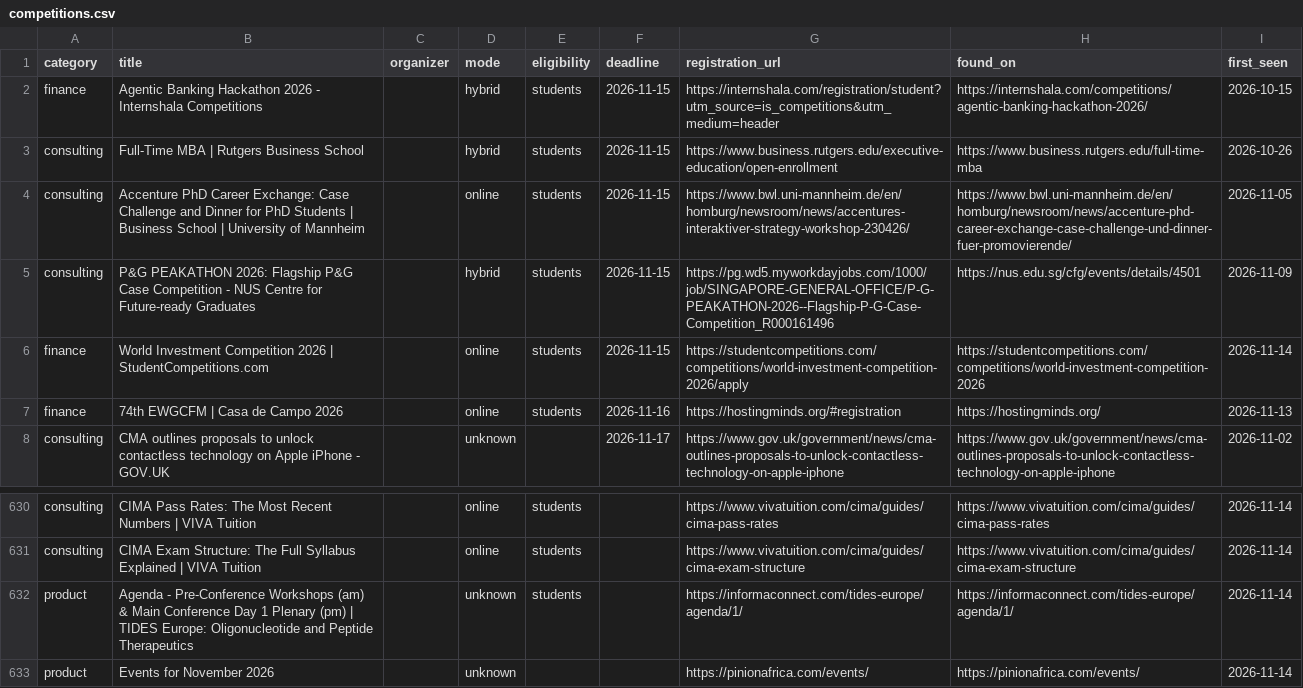
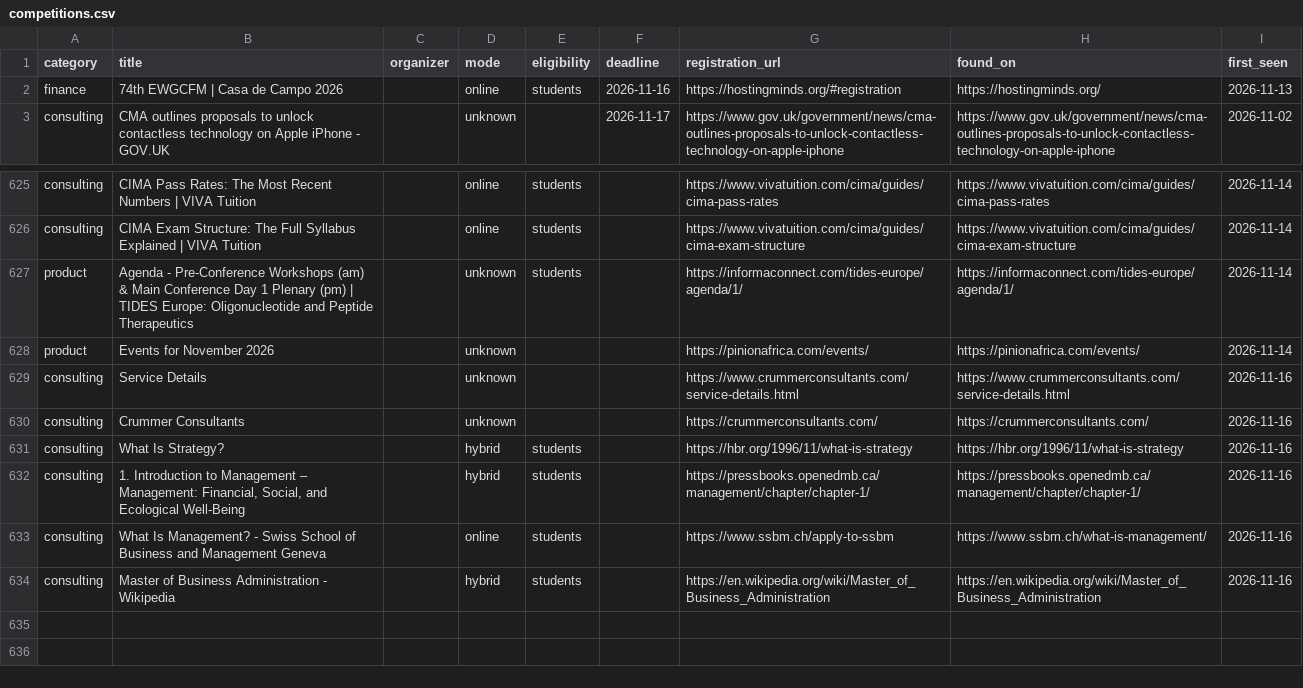
Before and after one commit to dipanshu200611-bit/comp-radar, a CSV file: data/competitions.csv, drawn as a sheet; only a part is shown, gaps mark what is left out.

```diff
--- a/data/competitions.csv
+++ b/data/competitions.csv
@@ -1,7 +1,2 @@
 category,title,organizer,mode,eligibility,deadline,registration_url,found_on,first_seen
-finance,Agentic Banking Hackathon 2026 - Internshala Competitions,,hybrid,students,2026-11-15,https://internshala.com/registration/student?utm_source=is_competitions&utm_medium=header,https://internshala.com/competitions/agentic-banking-hackathon-2026/,2026-10-15
-consulting,Full-Time MBA | Rutgers Business School,,hybrid,students,2026-11-15,https://www.business.rutgers.edu/executive-education/open-enrollment,https://www.business.rutgers.edu/full-time-mba,2026-10-26
-consulting,Accenture PhD Career Exchange: Case Challenge and Dinner for PhD Students | Business School | University of Mannheim,,online,students,2026-11-15,https://www.bwl.uni-mannheim.de/en/homburg/newsroom/news/accentures-interaktiver-strategy-workshop-230426/,https://www.bwl.uni-mannheim.de/en/homburg/newsroom/news/accenture-phd-career-exchange-case-challenge-und-dinner-fuer-promovierende/,2026-11-05
-consulting,P&G PEAKATHON 2026: Flagship P&G Case Competition - NUS Centre for Future-ready Graduates,,hybrid,students,2026-11-15,https://pg.wd5.myworkdayjobs.com/1000/job/SINGAPORE-GENERAL-OFFICE/P-G-PEAKATHON-2026--Flagship-P-G-Case-Competition_R000161496,https://nus.edu.sg/cfg/events/details/4501,2026-11-09
-finance,World Investment Competition 2026 | StudentCompetitions.com,,online,students,2026-11-15,https://studentcompetitions.com/competitions/world-investment-competition-2026/apply,https://studentcompetitions.com/competitions/world-investment-competition-2026,2026-11-14
 finance,74th EWGCFM | Casa de Campo 2026,,online,students,2026-11-16,https://hostingminds.org/#registration,https://hostingminds.org/,2026-11-13
@@ -638 +633,7 @@ product,Agenda - Pre-Conference Workshops (am) & Main Conference Day 1 Plenary (
 product,Events for November 2026,,unknown,,,https://pinionafrica.com/events/,https://pinionafrica.com/events/,2026-11-14
+consulting,Service Details,,unknown,,,https://www.crummerconsultants.com/service-details.html,https://www.crummerconsultants.com/service-details.html,2026-11-16
+consulting,Crummer Consultants,,unknown,,,https://crummerconsultants.com/,https://crummerconsultants.com/,2026-11-16
+consulting,What Is Strategy?,,hybrid,students,,https://hbr.org/1996/11/what-is-strategy,https://hbr.org/1996/11/what-is-strategy,2026-11-16
+consulting,"1. Introduction to Management – Management: Financial, Social, and Ecological Well-Being",,hybrid,students,,https://pressbooks.openedmb.ca/management/chapter/chapter-1/,https://pressbooks.openedmb.ca/management/chapter/chapter-1/,2026-11-16
+consulting,What Is Management? - Swiss School of Business and Management Geneva,,online,students,,https://www.ssbm.ch/apply-to-ssbm,https://www.ssbm.ch/what-is-management/,2026-11-16
+consulting,Master of Business Administration - Wikipedia,,hybrid,students,,https://en.wikipedia.org/wiki/Master_of_Business_Administration,https://en.wikipedia.org/wiki/Master_of_Business_Administration,2026-11-16
```
Also changed, not shown: 3 other files.
